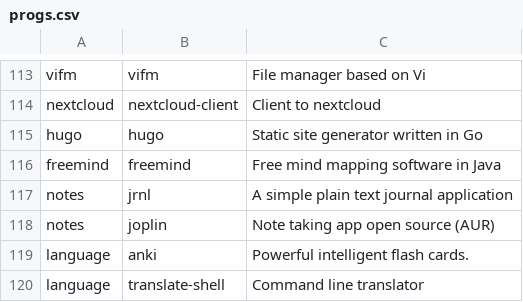
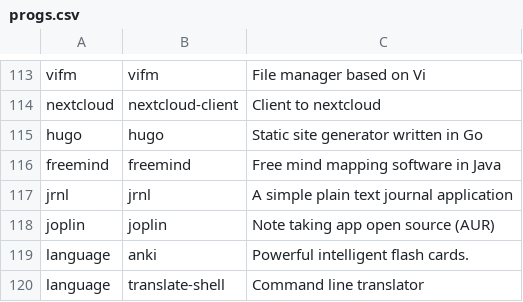
Before and after one commit to Phantas0s/ArchInstall, a CSV file: progs.csv, drawn as a sheet; only a part is shown, gaps mark what is left out.

Commit message:
Isolate joplin in its own category... so long to compile!!

```diff
--- a/progs.csv
+++ b/progs.csv
@@ -116,4 +116,4 @@ hugo,hugo,Static site generator written in Go
 freemind,freemind,Free mind mapping software in Java
-notes,jrnl,A simple plain text journal application
-notes,joplin,Note taking app open source (AUR)
+jrnl,jrnl,A simple plain text journal application
+joplin,joplin,Note taking app open source (AUR)
 language,anki,Powerful intelligent flash cards.
```
Also changed, not shown: 1 other file.
